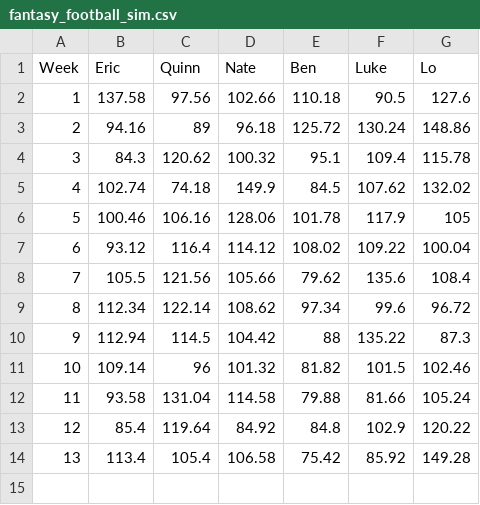
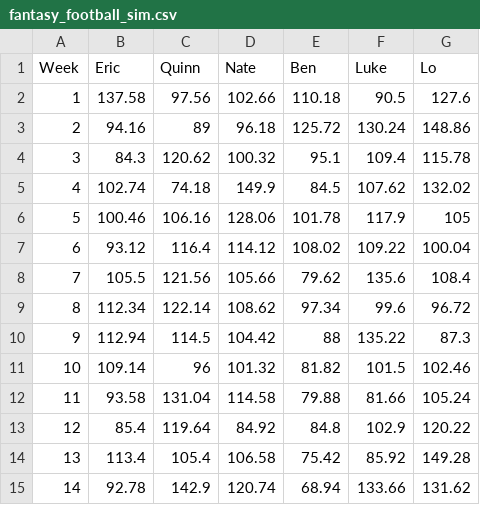
Before and after one commit to eonofrey/fantasy_football_simulate, a CSV file: fantasy_football_sim.csv, drawn as a sheet.

```diff
--- a/fantasy_football_sim.csv
+++ b/fantasy_football_sim.csv
@@ -14 +14,2 @@
 13,113.4,105.4,106.58,75.42,85.92,149.28
+14,92.78,142.9,120.74,68.94,133.66,131.62
```
Also changed, not shown: fantasy_football_sim_dke.csv, 5 other files.
